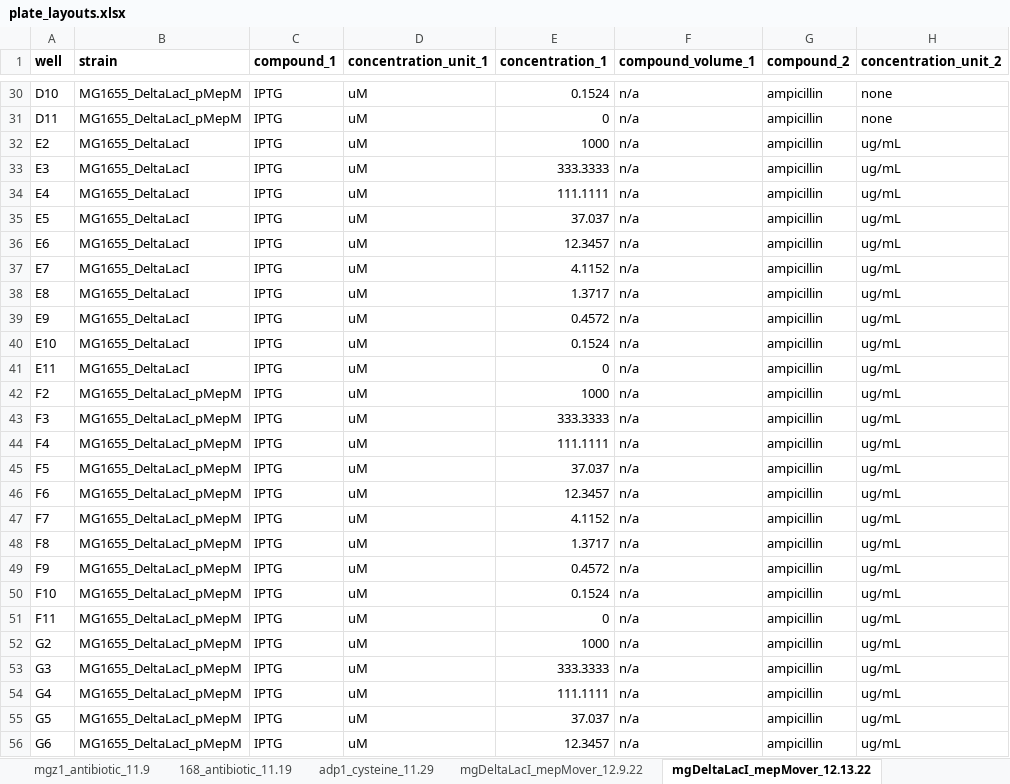
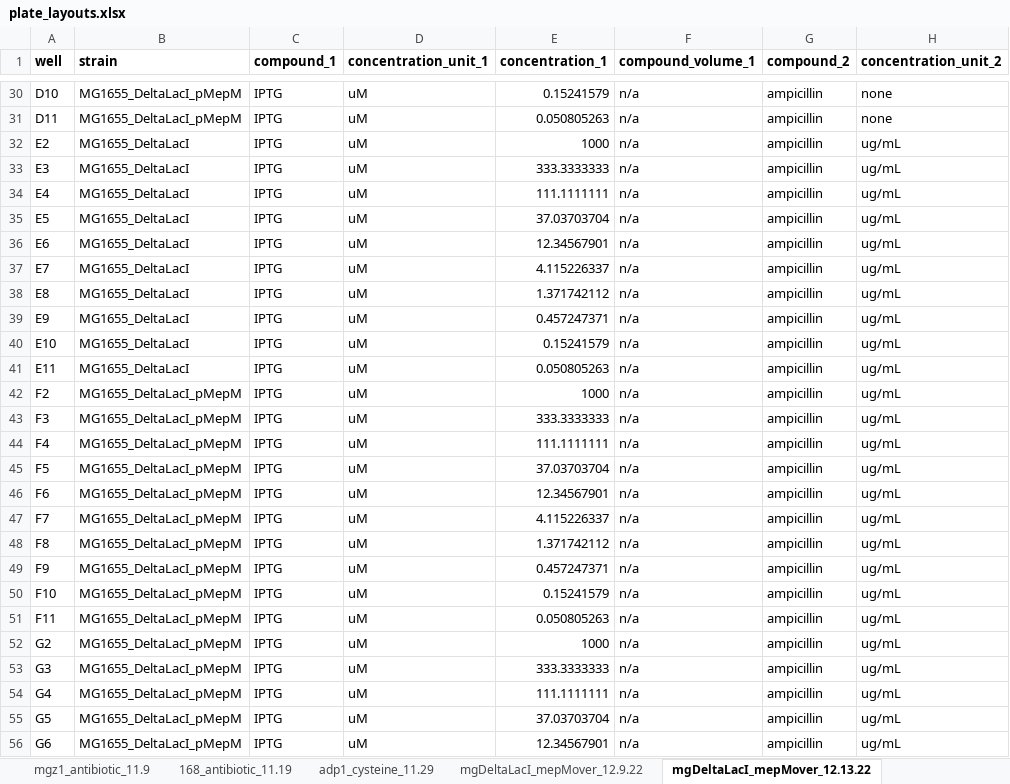
Before and after one commit to AqibHasnain/circuit-state, an Excel workbook: plate-reader-screens/plate_layouts.xlsx, sheet mgDeltaLacI_mepMover_12.13.22, drawn as a sheet; only a part is shown, gaps mark what is left out; values as stored, in another font and other column widths than the file's, no borders; the diff covers the shown part only; the diff names each change by its address in the sheet, - before the commit and + after, or states it on an @@ line.

```diff
--- a/plate-reader-screens/plate_layouts.xlsx (sheet mgDeltaLacI_mepMover_12.13.22)
+++ b/plate-reader-screens/plate_layouts.xlsx (sheet mgDeltaLacI_mepMover_12.13.22)
-E30 (concentration_1): 0.1524
+E30 (concentration_1): 0.15241579
-E31 (concentration_1): 0
+E31 (concentration_1): 0.050805263
-E33 (concentration_1): 333.3333
+E33 (concentration_1): 333.3333333
-E34 (concentration_1): 111.1111
+E34 (concentration_1): 111.1111111
-E35 (concentration_1): 37.037
+E35 (concentration_1): 37.03703704
-E36 (concentration_1): 12.3457
+E36 (concentration_1): 12.34567901
-E37 (concentration_1): 4.1152
+E37 (concentration_1): 4.115226337
-E38 (concentration_1): 1.3717
+E38 (concentration_1): 1.371742112
-E39 (concentration_1): 0.4572
+E39 (concentration_1): 0.457247371
-E40 (concentration_1): 0.1524
+E40 (concentration_1): 0.15241579
-E41 (concentration_1): 0
+E41 (concentration_1): 0.050805263
-E43 (concentration_1): 333.3333
+E43 (concentration_1): 333.3333333
-E44 (concentration_1): 111.1111
+E44 (concentration_1): 111.1111111
-E45 (concentration_1): 37.037
+E45 (concentration_1): 37.03703704
-E46 (concentration_1): 12.3457
+E46 (concentration_1): 12.34567901
-E47 (concentration_1): 4.1152
+E47 (concentration_1): 4.115226337
-E48 (concentration_1): 1.3717
+E48 (concentration_1): 1.371742112
-E49 (concentration_1): 0.4572
+E49 (concentration_1): 0.457247371
-E50 (concentration_1): 0.1524
+E50 (concentration_1): 0.15241579
-E51 (concentration_1): 0
+E51 (concentration_1): 0.050805263
-E53 (concentration_1): 333.3333
+E53 (concentration_1): 333.3333333
-E54 (concentration_1): 111.1111
+E54 (concentration_1): 111.1111111
-E55 (concentration_1): 37.037
+E55 (concentration_1): 37.03703704
-E56 (concentration_1): 12.3457
+E56 (concentration_1): 12.34567901
```
Also changed, not shown: 30 edited cells elsewhere in this sheet, other sheet tabs, synthetic-cell-state-biomarkers.xlsx, 3 other files.
